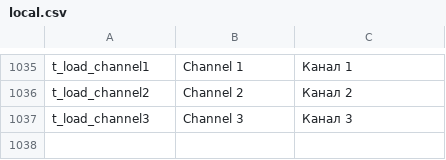
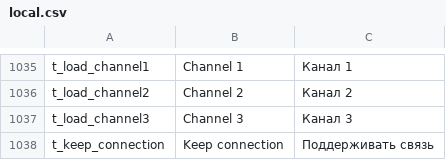
Before and after one commit to EXEcutorXS/CAN-Tool, a CSV file: CAN Tool/Resources/local.csv, drawn as a sheet; only a part is shown, gaps mark what is left out; the diff names each change by its address in the sheet, - before the commit and + after, or states it on an @@ line.

Commit message:
AC img added, keeping connection flag added

```diff
--- a/CAN Tool/Resources/local.csv
+++ b/CAN Tool/Resources/local.csv
+row 1038: t_keep_connection | Keep connection | Поддерживать связь
```
Also changed, not shown: 7 other files.
